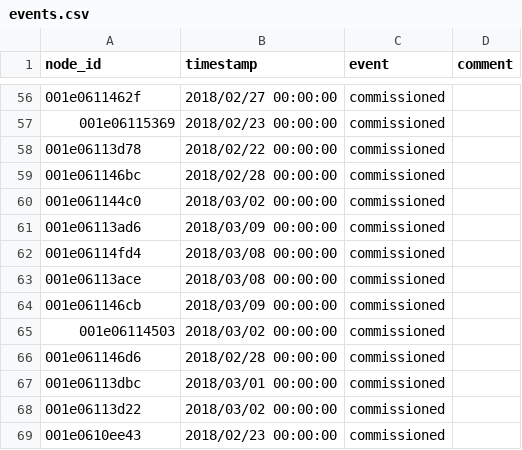
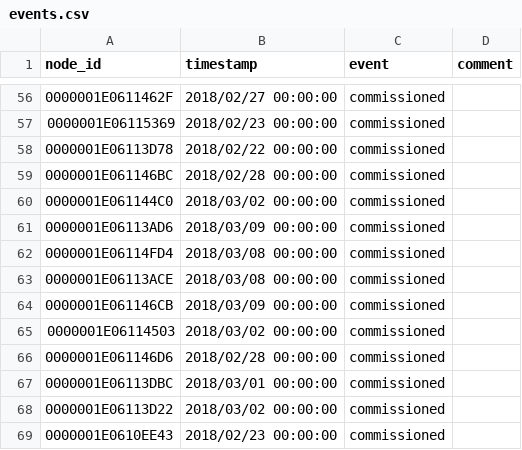
Before and after one commit to waggle-sensor/beehive-server, a CSV file: publishing-tools/examples/plenario/events.csv, drawn as a sheet; only a part is shown, gaps mark what is left out; the diff covers the shown part only.

Commit message:
minor code cleanup. pad + upcase plenario events.csv csv node IDs.

```diff
--- a/publishing-tools/examples/plenario/events.csv
+++ b/publishing-tools/examples/plenario/events.csv
@@ -56,14 +56,14 @@ node_id,timestamp,event,comment
-001e0611462f,2018/02/27 00:00:00,commissioned,
-001e06115369,2018/02/23 00:00:00,commissioned,
-001e06113d78,2018/02/22 00:00:00,commissioned,
-001e061146bc,2018/02/28 00:00:00,commissioned,
-001e061144c0,2018/03/02 00:00:00,commissioned,
-001e06113ad6,2018/03/09 00:00:00,commissioned,
-001e06114fd4,2018/03/08 00:00:00,commissioned,
-001e06113ace,2018/03/08 00:00:00,commissioned,
-001e061146cb,2018/03/09 00:00:00,commissioned,
-001e06114503,2018/03/02 00:00:00,commissioned,
-001e061146d6,2018/02/28 00:00:00,commissioned,
-001e06113dbc,2018/03/01 00:00:00,commissioned,
-001e06113d22,2018/03/02 00:00:00,commissioned,
-001e0610ee43,2018/02/23 00:00:00,commissioned,
+0000001E0611462F,2018/02/27 00:00:00,commissioned,
+0000001E06115369,2018/02/23 00:00:00,commissioned,
+0000001E06113D78,2018/02/22 00:00:00,commissioned,
+0000001E061146BC,2018/02/28 00:00:00,commissioned,
+0000001E061144C0,2018/03/02 00:00:00,commissioned,
+0000001E06113AD6,2018/03/09 00:00:00,commissioned,
+0000001E06114FD4,2018/03/08 00:00:00,commissioned,
+0000001E06113ACE,2018/03/08 00:00:00,commissioned,
+0000001E061146CB,2018/03/09 00:00:00,commissioned,
+0000001E06114503,2018/03/02 00:00:00,commissioned,
+0000001E061146D6,2018/02/28 00:00:00,commissioned,
+0000001E06113DBC,2018/03/01 00:00:00,commissioned,
+0000001E06113D22,2018/03/02 00:00:00,commissioned,
+0000001E0610EE43,2018/02/23 00:00:00,commissioned,
```
Also changed, not shown: 54 edited cells elsewhere in this file, 3 other files.
